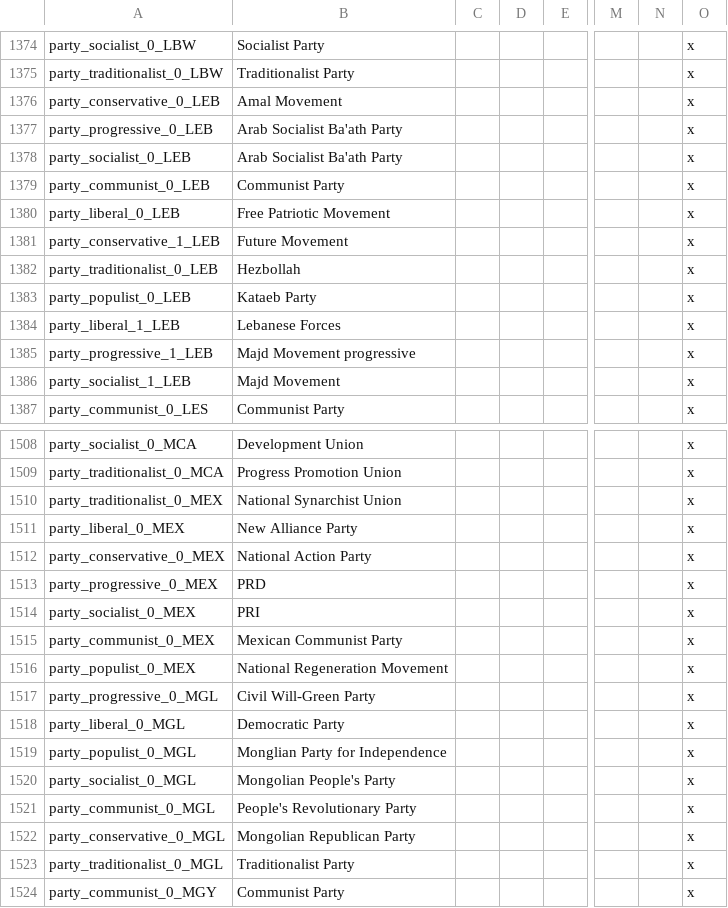
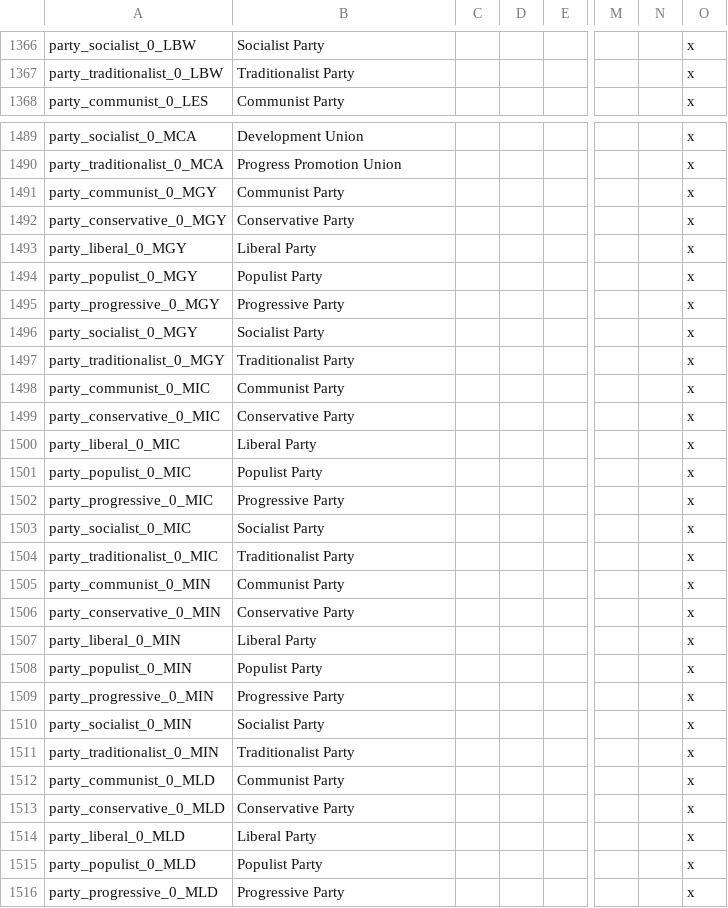
Before and after one commit to settintotrieste/Victoria-2-Cold-War-Enhancement-Mod-CWE, a CSV file: CWE/localisation/nwo_parties.csv, drawn as a sheet; only a part is shown, gaps mark what is left out; the shorter side is filled out with more unchanged rows; rows hold the shown columns only; the diff covers the shown part only; the diff names each change by its address in the sheet, - before the commit and + after, or states it on an @@ line.

```diff
--- a/CWE/localisation/nwo_parties.csv
+++ b/CWE/localisation/nwo_parties.csv
-row 1376: party_conservative_0_LEB | Amal Movement |  |  |  |  |  | x
-row 1377: party_progressive_0_LEB | Arab Socialist Ba'ath Party |  |  |  |  |  | x
-row 1378: party_socialist_0_LEB | Arab Socialist Ba'ath Party |  |  |  |  |  | x
-row 1379: party_communist_0_LEB | Communist Party |  |  |  |  |  | x
-row 1380: party_liberal_0_LEB | Free Patriotic Movement |  |  |  |  |  | x
-row 1381: party_conservative_1_LEB | Future Movement |  |  |  |  |  | x
-row 1382: party_traditionalist_0_LEB | Hezbollah |  |  |  |  |  | x
-row 1383: party_populist_0_LEB | Kataeb Party |  |  |  |  |  | x
-row 1384: party_liberal_1_LEB | Lebanese Forces |  |  |  |  |  | x
-row 1385: party_progressive_1_LEB | Majd Movement progressive |  |  |  |  |  | x
-row 1386: party_socialist_1_LEB | Majd Movement |  |  |  |  |  | x
-row 1510: party_traditionalist_0_MEX | National Synarchist Union |  |  |  |  |  | x
-row 1511: party_liberal_0_MEX | New Alliance Party |  |  |  |  |  | x
-row 1512: party_conservative_0_MEX | National Action Party |  |  |  |  |  | x
-row 1513: party_progressive_0_MEX | PRD |  |  |  |  |  | x
-row 1514: party_socialist_0_MEX | PRI |  |  |  |  |  | x
-row 1515: party_communist_0_MEX | Mexican Communist Party |  |  |  |  |  | x
-row 1516: party_populist_0_MEX | National Regeneration Movement |  |  |  |  |  | x
-row 1517: party_progressive_0_MGL | Civil Will-Green Party |  |  |  |  |  | x
-row 1518: party_liberal_0_MGL | Democratic Party |  |  |  |  |  | x
-row 1519: party_populist_0_MGL | Monglian Party for Independence |  |  |  |  |  | x
-row 1520: party_socialist_0_MGL | Mongolian People's Party |  |  |  |  |  | x
-row 1521: party_communist_0_MGL | People's Revolutionary Party |  |  |  |  |  | x
-row 1522: party_conservative_0_MGL | Mongolian Republican Party |  |  |  |  |  | x
-row 1523: party_traditionalist_0_MGL | Traditionalist Party |  |  |  |  |  | x
```
Also changed, not shown: 16 removed rows elsewhere in this file, CWE/localisation/Chrisfox's events.csv, 4 other files.
